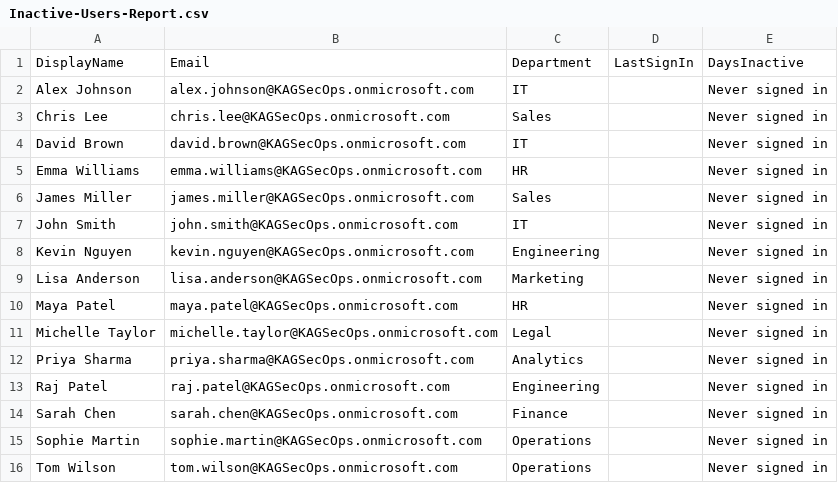
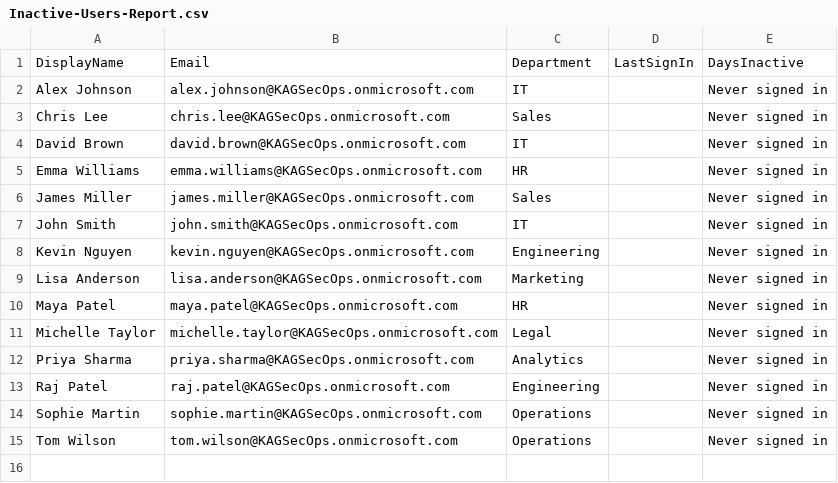
Before and after one commit to amankag/kag-secops-dashboard, a CSV file: Docs/Inactive-Users-Report.csv, drawn as a sheet.

```diff
--- a/Docs/Inactive-Users-Report.csv
+++ b/Docs/Inactive-Users-Report.csv
@@ -13,3 +13,2 @@
 "Raj Patel","raj.patel@KAGSecOps.onmicrosoft.com","Engineering",,"Never signed in"
-"Sarah Chen","sarah.chen@KAGSecOps.onmicrosoft.com","Finance",,"Never signed in"
 "Sophie Martin","sophie.martin@KAGSecOps.onmicrosoft.com","Operations",,"Never signed in"
```
Also changed, not shown: 19 other files.
